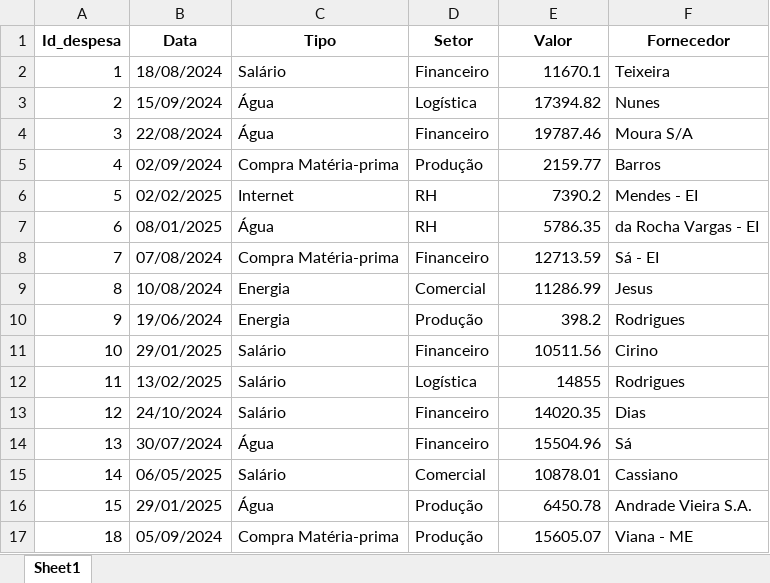
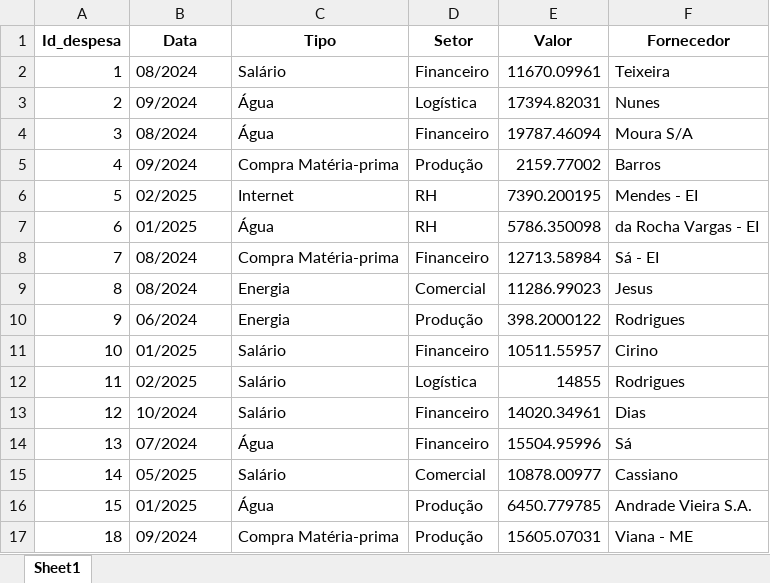
Before and after one commit to Guilherme-Trazzi-Costa/Ciencia-de-Dados, an Excel workbook: Treinamento Hackathon/Orcamento_Tratado.xlsx, sheet Sheet1, drawn as a sheet; only a part is shown; values as stored, in another font and other column widths than the file's, no borders; the diff covers the shown part only; the diff names each change by its address in the sheet, - before the commit and + after, or states it on an @@ line.

```diff
--- a/Treinamento Hackathon/Orcamento_Tratado.xlsx (sheet Sheet1)
+++ b/Treinamento Hackathon/Orcamento_Tratado.xlsx (sheet Sheet1)
-B2 (Data): 18/08/2024
+B2 (Data): 08/2024
-E2 (Valor): 11670.1
+E2 (Valor): 11670.09961
-B3 (Data): 15/09/2024
+B3 (Data): 09/2024
-E3 (Valor): 17394.82
+E3 (Valor): 17394.82031
-B4 (Data): 22/08/2024
+B4 (Data): 08/2024
-E4 (Valor): 19787.46
+E4 (Valor): 19787.46094
-B5 (Data): 02/09/2024
+B5 (Data): 09/2024
-E5 (Valor): 2159.77
+E5 (Valor): 2159.77002
-B6 (Data): 02/02/2025
+B6 (Data): 02/2025
-E6 (Valor): 7390.2
+E6 (Valor): 7390.200195
-B7 (Data): 08/01/2025
+B7 (Data): 01/2025
-E7 (Valor): 5786.35
+E7 (Valor): 5786.350098
-B8 (Data): 07/08/2024
+B8 (Data): 08/2024
-E8 (Valor): 12713.59
+E8 (Valor): 12713.58984
-B9 (Data): 10/08/2024
+B9 (Data): 08/2024
-E9 (Valor): 11286.99
+E9 (Valor): 11286.99023
-B10 (Data): 19/06/2024
+B10 (Data): 06/2024
-E10 (Valor): 398.2
+E10 (Valor): 398.2000122
-B11 (Data): 29/01/2025
+B11 (Data): 01/2025
-E11 (Valor): 10511.56
+E11 (Valor): 10511.55957
-B12 (Data): 13/02/2025
+B12 (Data): 02/2025
-B13 (Data): 24/10/2024
+B13 (Data): 10/2024
-E13 (Valor): 14020.35
+E13 (Valor): 14020.34961
-B14 (Data): 30/07/2024
+B14 (Data): 07/2024
-E14 (Valor): 15504.96
+E14 (Valor): 15504.95996
-B15 (Data): 06/05/2025
+B15 (Data): 05/2025
-E15 (Valor): 10878.01
+E15 (Valor): 10878.00977
-B16 (Data): 29/01/2025
+B16 (Data): 01/2025
-E16 (Valor): 6450.78
+E16 (Valor): 6450.779785
-B17 (Data): 05/09/2024
+B17 (Data): 09/2024
-E17 (Valor): 15605.07
+E17 (Valor): 15605.07031
```
Also changed, not shown: 305 edited cells elsewhere in this sheet, Treinamento Hackathon/Despesas_Tratado.xlsx, 5 other files.
